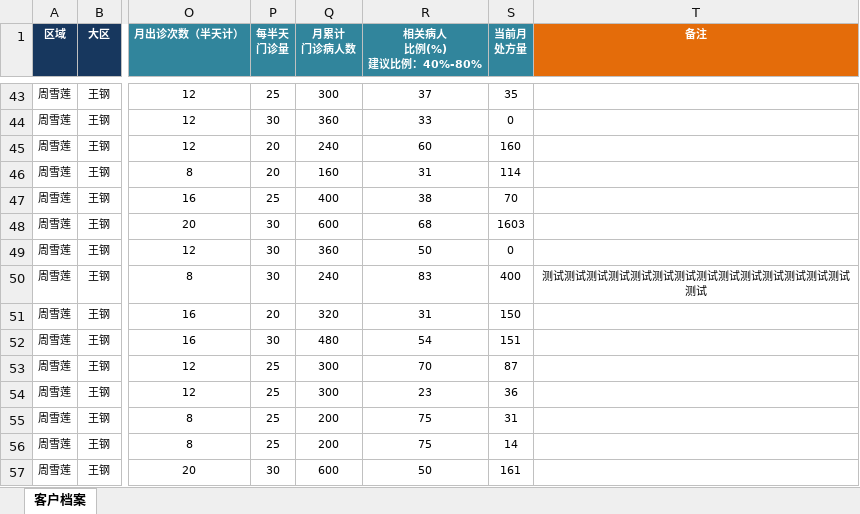
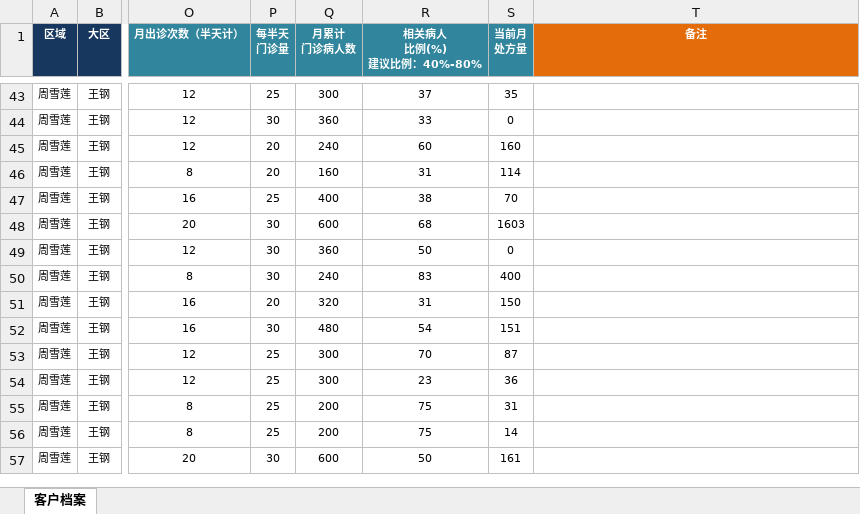
Before and after one commit to ccpic/SalesExpense_old, an Excel workbook: SalesExpense/static/media/客户档案模板2.xlsx, sheet 客户档案, drawn as a sheet; only a part is shown, gaps mark what is left out; values as stored, in another font and other column widths than the file's, no borders; the diff names each change by its address in the sheet, - before the commit and + after, or states it on an @@ line.

```diff
--- a/SalesExpense/static/media/客户档案模板2.xlsx (sheet 客户档案)
+++ b/SalesExpense/static/media/客户档案模板2.xlsx (sheet 客户档案)
-T50 (备注): 测试测试测试测试测试测试测试测试测试测试测试测试测试测试测试
+T50 (备注): (empty)
```
Also changed, not shown: 1 other file.
